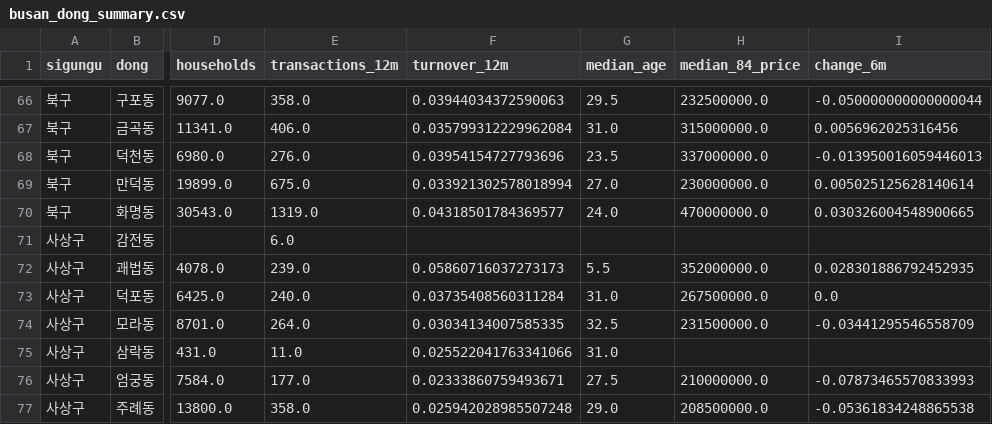
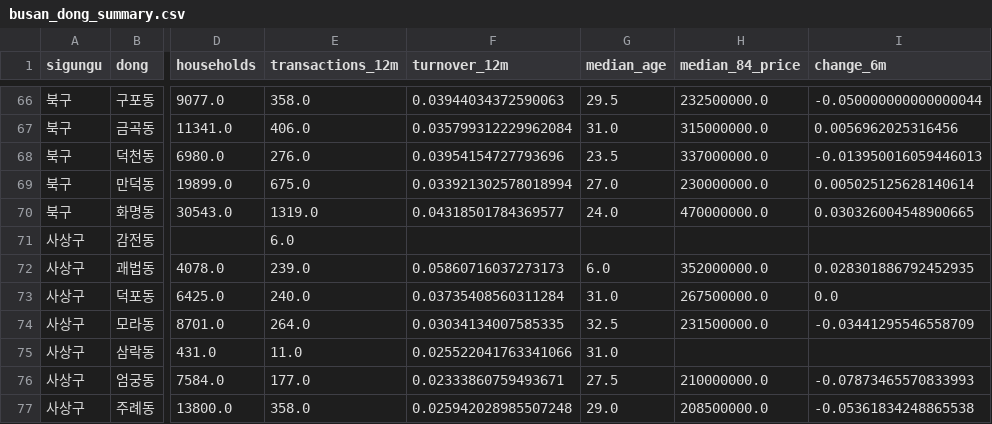
Before and after one commit to uincity/busan-apartment-datalab, a CSV file: data/processed/busan_dong_summary.csv, drawn as a sheet; only a part is shown, gaps mark what is left out; the diff names each change by its address in the sheet, - before the commit and + after, or states it on an @@ line.

```diff
--- a/data/processed/busan_dong_summary.csv
+++ b/data/processed/busan_dong_summary.csv
-G72 (median_age): 5.5
+G72 (median_age): 6.0
```
Also changed, not shown: data/processed/apartment_match_log.csv, data/processed/apartment_match_manual_review.csv, 25 other files.
